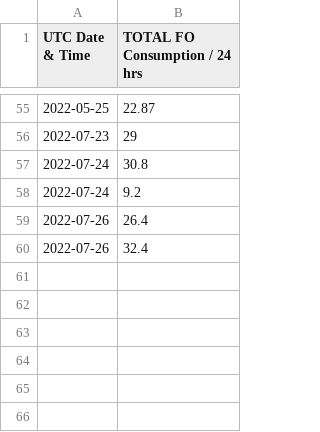
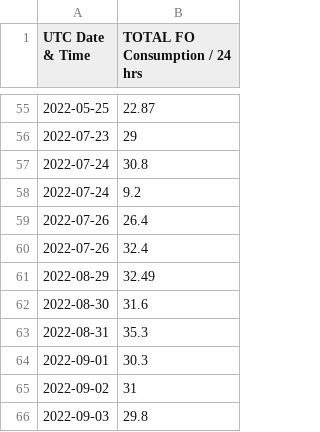
Before and after one commit to Yogi252000/GCL-TAPI, a CSV file: data14.csv, drawn as a sheet; only a part is shown, gaps mark what is left out.

Commit message:
Update data14.csv

```diff
--- a/data14.csv
+++ b/data14.csv
@@ -60 +60,7 @@ UTC Date & Time,TOTAL FO Consumption / 24 hrs
 2022-07-26,32.4
+2022-08-29,32.49
+2022-08-30,31.6
+2022-08-31,35.3
+2022-09-01,30.3
+2022-09-02,31
+2022-09-03,29.8
```
